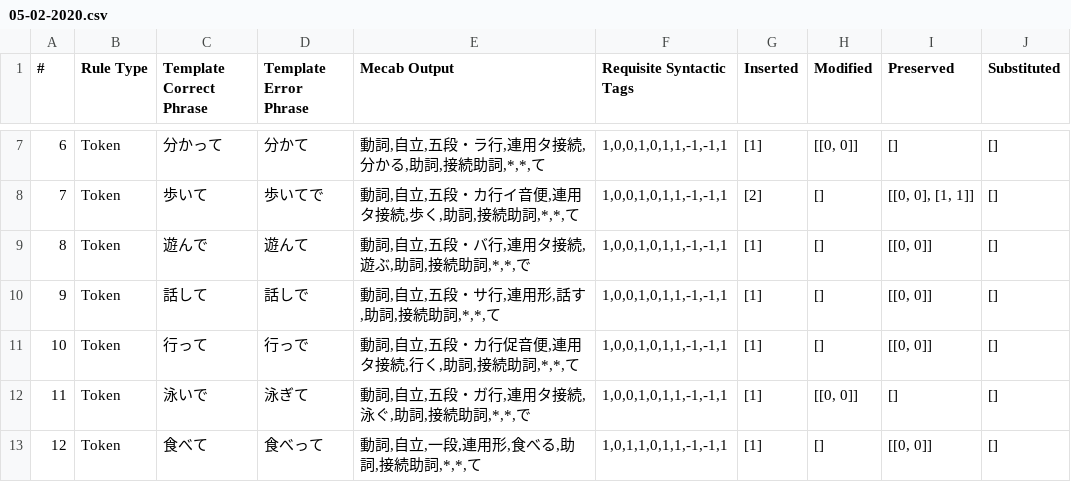
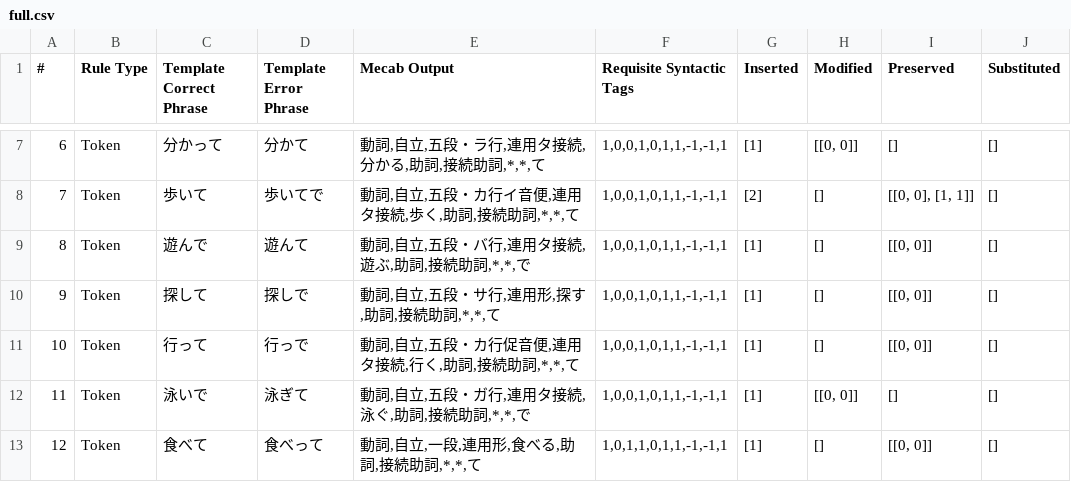
Before and after one commit to ahkimn/japanese_gec, a CSV file: data/rules/full.csv (was data/rules/05-02-2020.csv), drawn as a sheet; only a part is shown, gaps mark what is left out.

```diff
--- a/data/rules/05-02-2020.csv
+++ b/data/rules/full.csv
@@ -9,3 +9,3 @@
 8,Token,遊んで,遊んて,"動詞,自立,五段・バ行,連用タ接続,遊ぶ,助詞,接続助詞,*,*,で","1,0,0,1,0,1,1,-1,-1,1",[1],[],"[[0, 0]]",[]
-9,Token,話して,話しで,"動詞,自立,五段・サ行,連用形,話す,助詞,接続助詞,*,*,て","1,0,0,1,0,1,1,-1,-1,1",[1],[],"[[0, 0]]",[]
+9,Token,探して,探しで,"動詞,自立,五段・サ行,連用形,探す,助詞,接続助詞,*,*,て","1,0,0,1,0,1,1,-1,-1,1",[1],[],"[[0, 0]]",[]
 10,Token,行って,行っで,"動詞,自立,五段・カ行促音便,連用タ接続,行く,助詞,接続助詞,*,*,て","1,0,0,1,0,1,1,-1,-1,1",[1],[],"[[0, 0]]",[]
```
Also changed, not shown: data/rules/character.csv, 7 other files.
